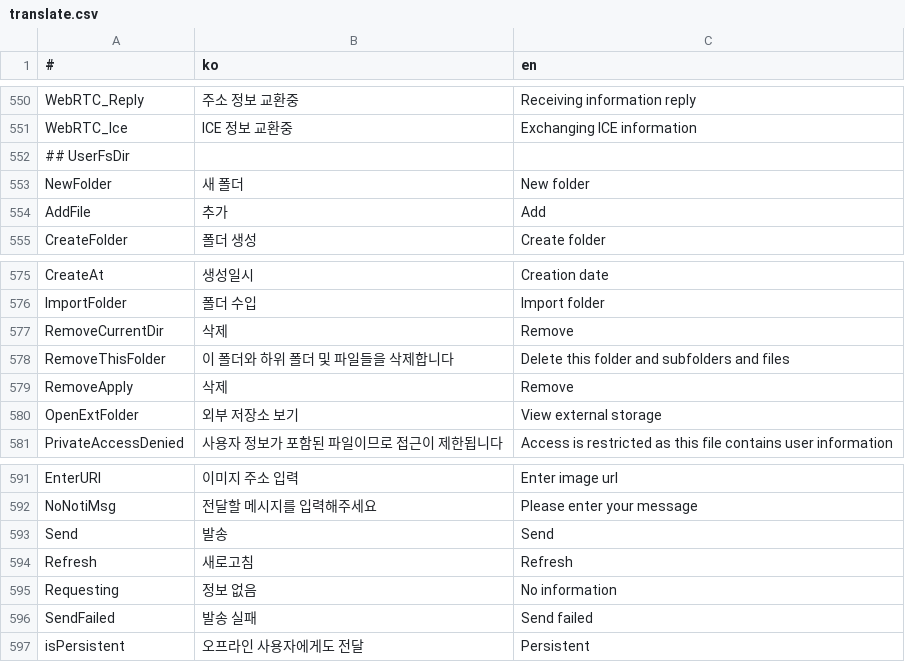
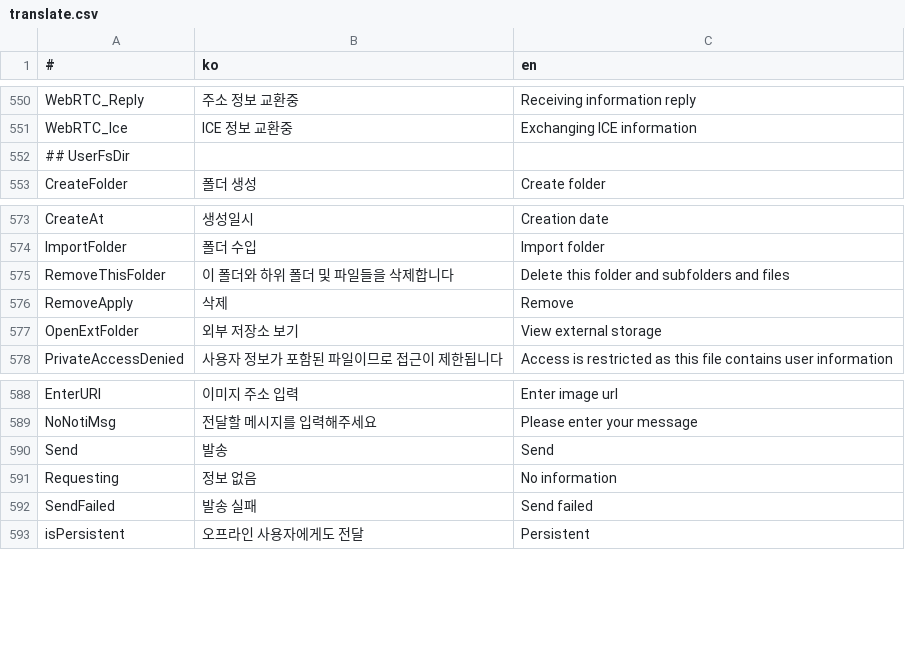
Before and after one commit to is2you2/is2you2.github.io, a CSV file: pjcone_pwa/assets/data/translate.csv, drawn as a sheet; only a part is shown, gaps mark what is left out.

Commit message:
pjcone v0.83.24

```diff
--- a/pjcone_pwa/assets/data/translate.csv
+++ b/pjcone_pwa/assets/data/translate.csv
@@ -552,4 +552,2 @@ WebRTC_Ice,ICE 정보 교환중,Exchanging ICE information
 ## UserFsDir,,
-NewFolder,새 폴더,New folder
-AddFile,추가,Add
 CreateFolder,폴더 생성,Create folder
@@ -576,3 +574,2 @@ CreateAt,생성일시,Creation date
 ImportFolder,폴더 수입,Import folder
-RemoveCurrentDir,삭제,Remove
 RemoveThisFolder,이 폴더와 하위 폴더 및 파일들을 삭제합니다,Delete this folder and subfolders and files
@@ -593,3 +590,2 @@ NoNotiMsg,전달할 메시지를 입력해주세요,Please enter your message
 Send,발송,Send
-Refresh,새로고침,Refresh
 Requesting,정보 없음,No information
```
Also changed, not shown: 17 other files.
